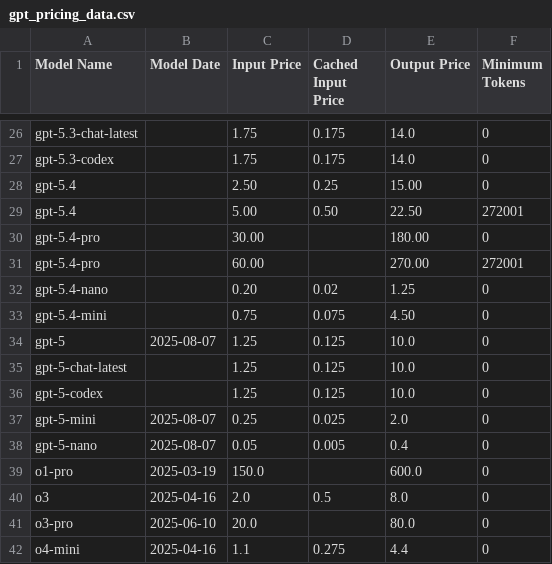
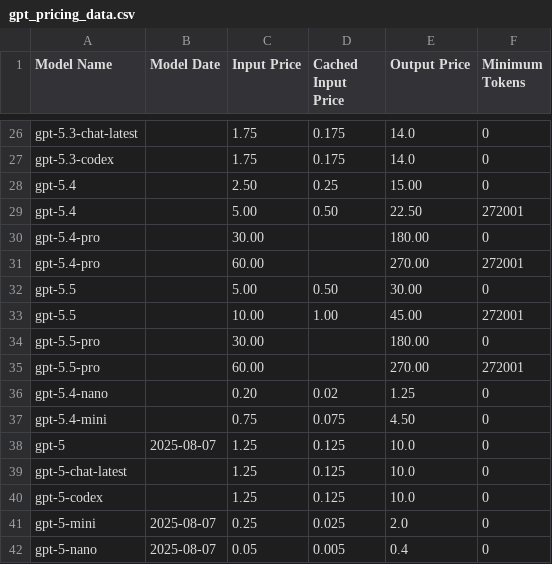
Before and after one commit to orkunkinay/openai_cost_calculator, a CSV file: data/gpt_pricing_data.csv, drawn as a sheet; only a part is shown, gaps mark what is left out; the shorter side is filled out with more unchanged rows; the diff names each change by its address in the sheet, - before the commit and + after, or states it on an @@ line.

Commit message:
Add pricing data for GPT-5.5 and GPT-5.5-pro

```diff
--- a/data/gpt_pricing_data.csv
+++ b/data/gpt_pricing_data.csv
+row 32: gpt-5.5 |  | 5.00 | 0.50 | 30.00 | 0
+row 33: gpt-5.5 |  | 10.00 | 1.00 | 45.00 | 272001
+row 34: gpt-5.5-pro |  | 30.00 |  | 180.00 | 0
+row 35: gpt-5.5-pro |  | 60.00 |  | 270.00 | 272001
```
